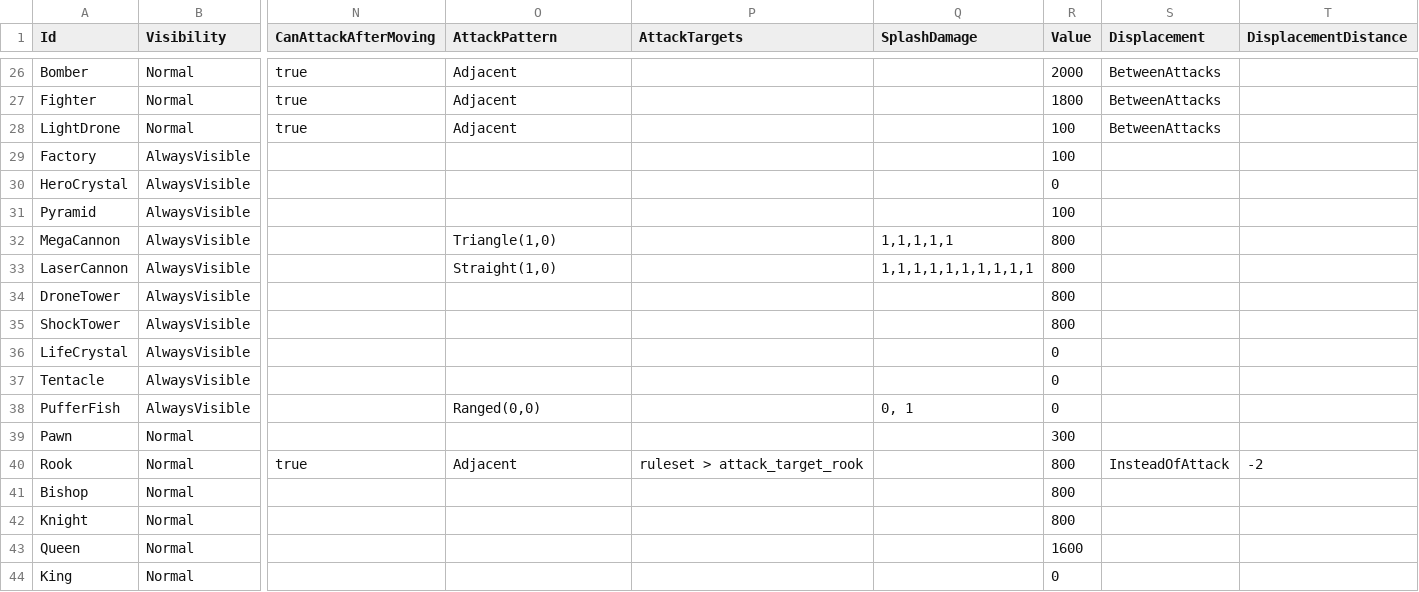
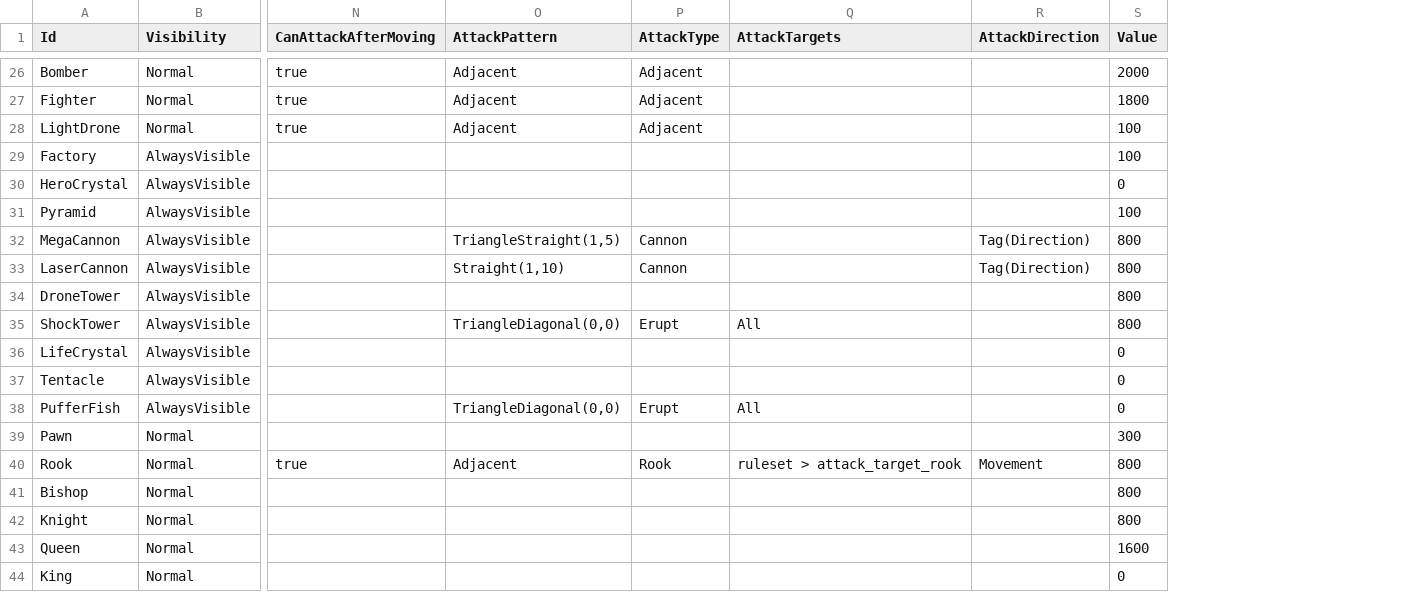
Before and after one commit to stratecide/tbs-core, a CSV file: configs/default_test/units.csv, drawn as a sheet; only a part is shown, gaps mark what is left out; removed rows and columns are numbered as before the commit, all else as after; the diff covers the shown part only; the diff names each change by its address in the sheet, - before the commit and + after, or states it on an @@ line.

```diff
--- a/configs/default_test/units.csv
+++ b/configs/default_test/units.csv
+column P (AttackType), rows 26-40: Adjacent | Adjacent | Adjacent |  |  |  | Cannon | Cannon |  | Erupt |  |  | Erupt |  | Rook
-column Q (SplashDamage), rows 32-38: 1,1,1,1,1 | 1,1,1,1,1,1,1,1,1,1 |  |  |  |  | 0, 1
+column R (AttackDirection), rows 32-40: Tag(Direction) | Tag(Direction) |  |  |  |  |  |  | Movement
-column S (Displacement), rows 26-40: BetweenAttacks | BetweenAttacks | BetweenAttacks |  |  |  |  |  |  |  |  |  |  |  | InsteadOfAttack
-column T (DisplacementDistance), row 40: -2
-O32 (AttackPattern): Triangle(1,0)
+O32 (AttackPattern): TriangleStraight(1,5)
-O33 (AttackPattern): Straight(1,0)
+O33 (AttackPattern): Straight(1,10)
-O35 (AttackPattern): (empty)
+O35 (AttackPattern): TriangleDiagonal(0,0)
-Q35 (AttackTargets): (empty)
+Q35 (AttackTargets): All
-O38 (AttackPattern): Ranged(0,0)
+O38 (AttackPattern): TriangleDiagonal(0,0)
-Q38 (AttackTargets): (empty)
+Q38 (AttackTargets): All
```
Also changed, not shown: 8 edited cells elsewhere in this file, configs/default_test/tables.csv, configs/default_test/unit_powered.csv, 57 other files.
